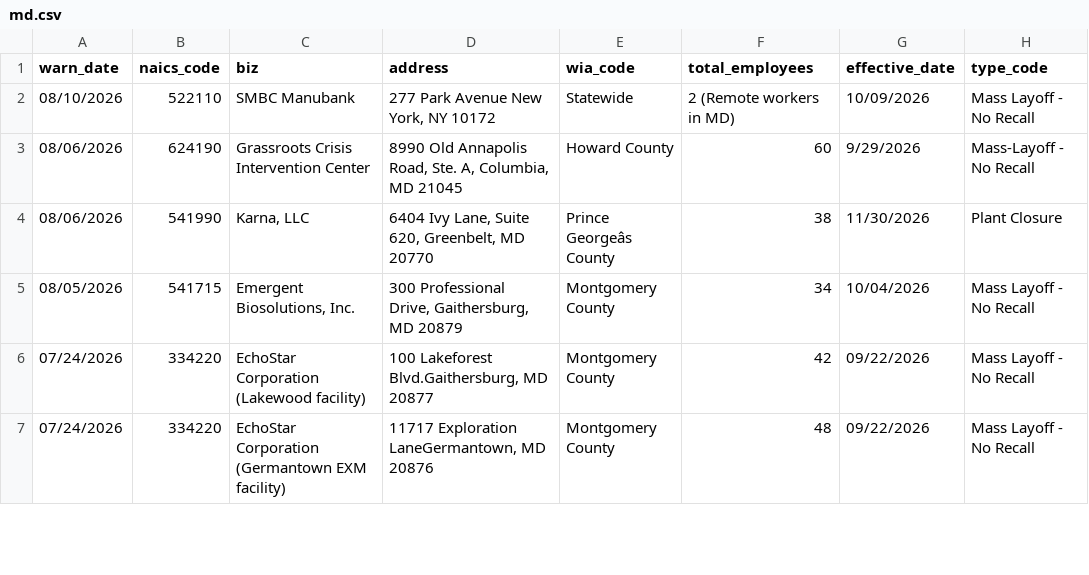
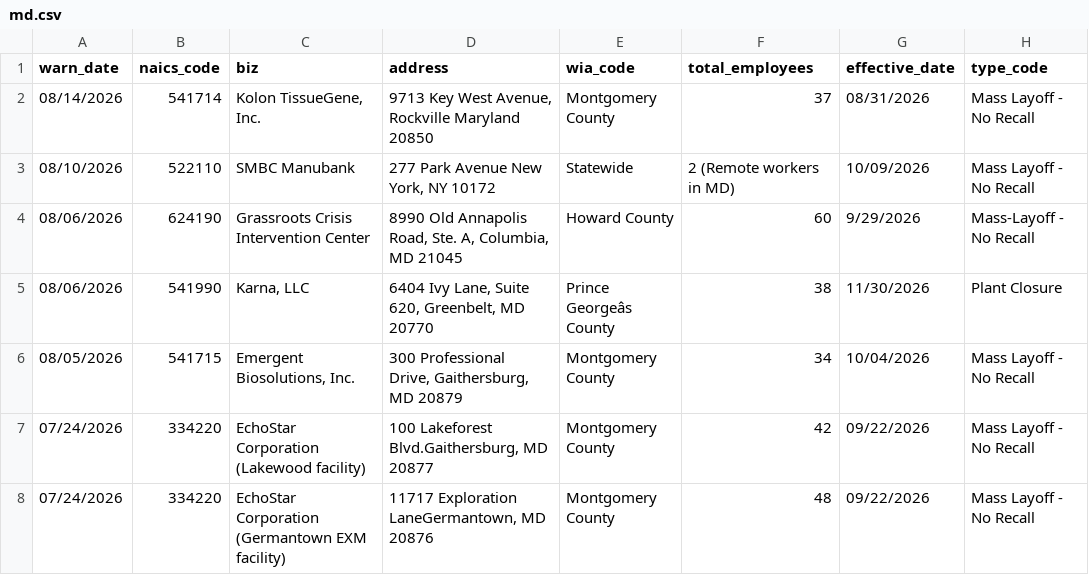
Before and after one commit to MohitPanpaliya/New-Repo, a CSV file: data/md.csv, drawn as a sheet; only a part is shown; the diff names each change by its address in the sheet, - before the commit and + after, or states it on an @@ line.

```diff
--- a/data/md.csv
+++ b/data/md.csv
+row 2: 08/14/2026 | 541714 | Kolon TissueGene, Inc. | 9713 Key West Avenue, Rockville Maryland 20850 | Montgomery County | 37 | 08/31/2026 | Mass Layoff - No Recall
```
